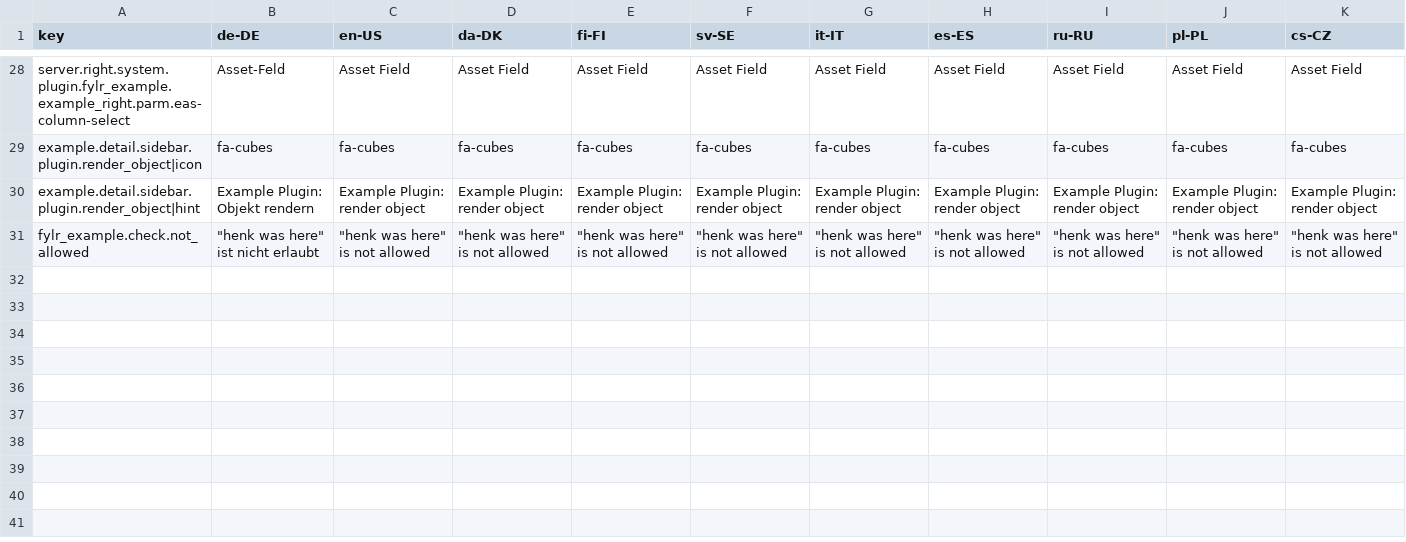
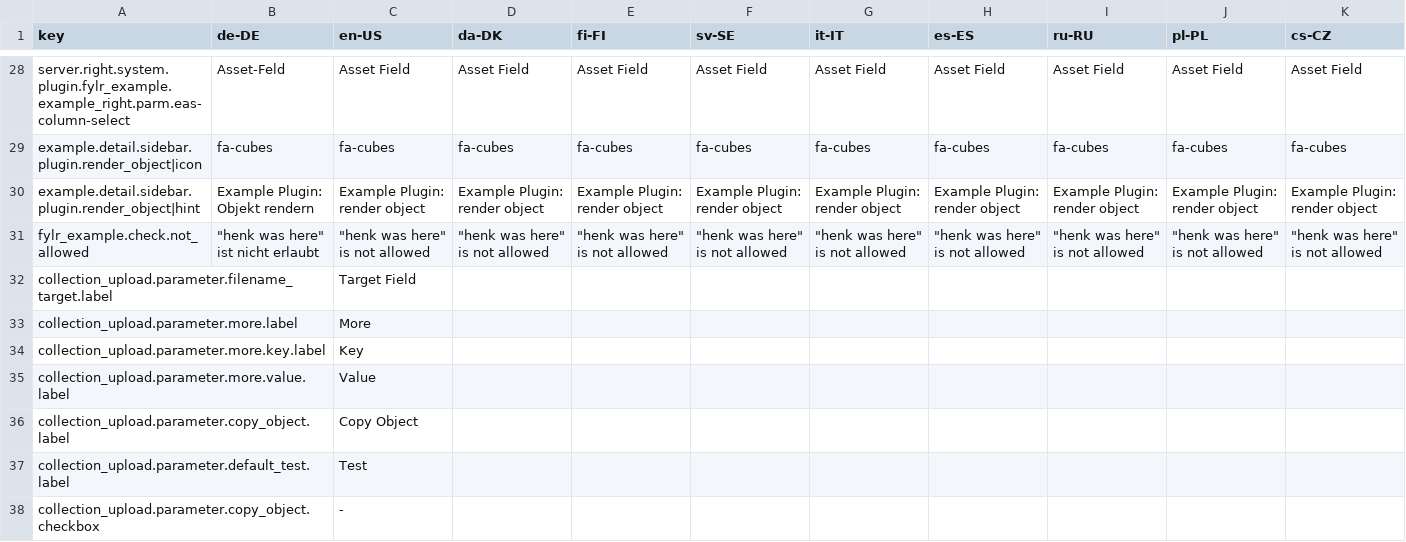
Before and after one commit to programmfabrik/fylr-plugin-example, a CSV file: l10n/example-loca.csv, drawn as a sheet; only a part is shown, gaps mark what is left out.

Commit message:
- Enhance the collection upload example to use modern js async/await and with some debug utils - Add a new option for testing api calls inside collection upload script - Adds localizztion to the collection_upload example

```diff
--- a/l10n/example-loca.csv
+++ b/l10n/example-loca.csv
@@ -31 +31,8 @@ example.detail.sidebar.plugin.render_object|hint,Example Plugin: Objekt rendern,
 fylr_example.check.not_allowed,"""henk was here"" ist nicht erlaubt","""henk was here"" is not allowed","""henk was here"" is not allowed","""henk was here"" is not allowed","""henk was here"" is not allowed","""henk was here"" is not allowed","""henk was here"" is not allowed","""henk was here"" is not allowed","""henk was here"" is not allowed","""henk was here"" is not allowed"
+collection_upload.parameter.filename_target.label,,Target Field,,,,,,,,
+collection_upload.parameter.more.label,,More,,,,,,,,
+collection_upload.parameter.more.key.label,,Key,,,,,,,,
+collection_upload.parameter.more.value.label,,Value,,,,,,,,
+collection_upload.parameter.copy_object.label,,Copy Object,,,,,,,,
+collection_upload.parameter.default_test.label,,Test,,,,,,,,
+collection_upload.parameter.copy_object.checkbox,,-,,,,,,,,
```
Also changed, not shown: 2 other files.
